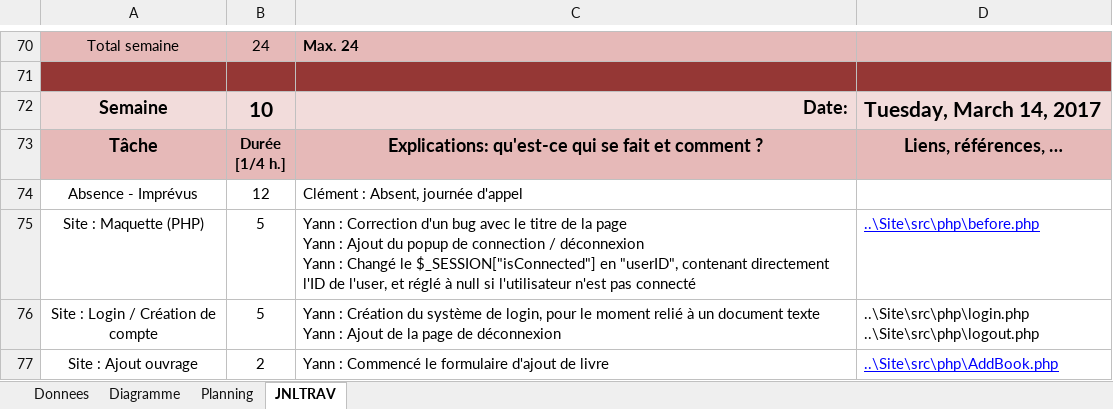
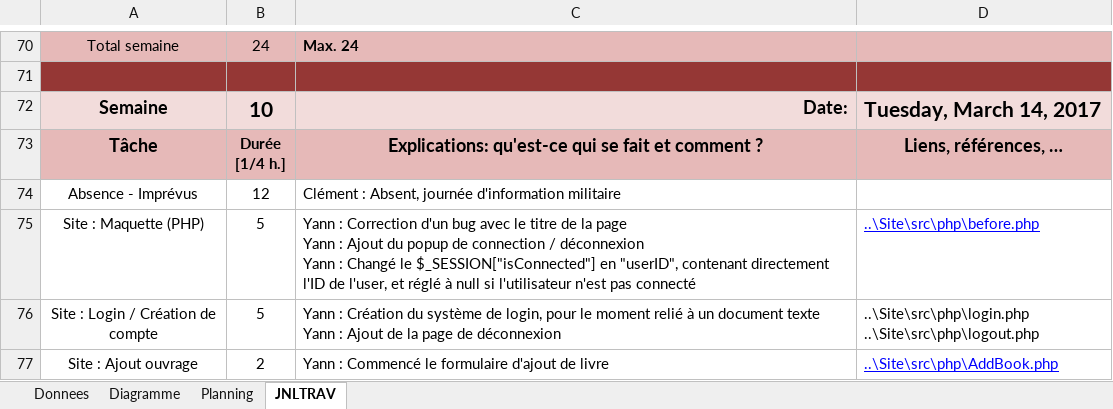
Before and after one commit to Pistou2/P_Web, an Excel workbook: Doc/JDT-merkya-dieperincl.xlsm, sheet JNLTRAV, drawn as a sheet; only a part is shown, gaps mark what is left out; values as stored, in another font and other column widths than the file's, no borders; charts and pictures not drawn; the diff names each change by its address in the sheet, - before the commit and + after, or states it on an @@ line.

Commit message:
Change Yann error in jDT

```diff
--- a/Doc/JDT-merkya-dieperincl.xlsm (sheet JNLTRAV)
+++ b/Doc/JDT-merkya-dieperincl.xlsm (sheet JNLTRAV)
-C74: Clément : Absent, journée d'appel
+C74: Clément : Absent, journée d'information militaire
```
Also changed, not shown: charts or pictures.
